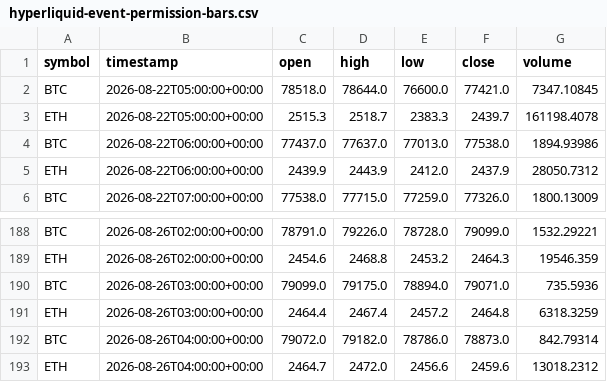
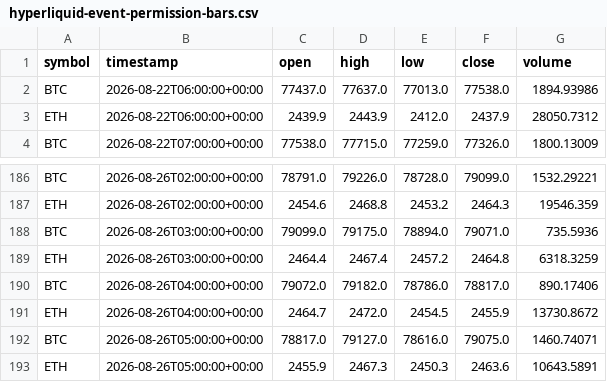
Before and after one commit to crypto-hypothesis-lab/crypto-simulator, a CSV file: data/paper-event/hyperliquid-event-permission-bars.csv, drawn as a sheet; only a part is shown, gaps mark what is left out.

```diff
--- a/data/paper-event/hyperliquid-event-permission-bars.csv
+++ b/data/paper-event/hyperliquid-event-permission-bars.csv
@@ -1,4 +1,2 @@
 symbol,timestamp,open,high,low,close,volume
-BTC,2026-08-22T05:00:00+00:00,78518.0,78644.0,76600.0,77421.0,7347.10845
-ETH,2026-08-22T05:00:00+00:00,2515.3,2518.7,2383.3,2439.7,161198.4078
 BTC,2026-08-22T06:00:00+00:00,77437.0,77637.0,77013.0,77538.0,1894.93986
@@ -191,3 +189,5 @@ BTC,2026-08-26T03:00:00+00:00,79099.0,79175.0,78894.0,79071.0,735.5936
 ETH,2026-08-26T03:00:00+00:00,2464.4,2467.4,2457.2,2464.8,6318.3259
-BTC,2026-08-26T04:00:00+00:00,79072.0,79182.0,78786.0,78873.0,842.79314
-ETH,2026-08-26T04:00:00+00:00,2464.7,2472.0,2456.6,2459.6,13018.2312
+BTC,2026-08-26T04:00:00+00:00,79072.0,79182.0,78786.0,78817.0,890.17406
+ETH,2026-08-26T04:00:00+00:00,2464.7,2472.0,2454.5,2455.9,13730.8672
+BTC,2026-08-26T05:00:00+00:00,78817.0,79127.0,78616.0,79075.0,1460.74071
+ETH,2026-08-26T05:00:00+00:00,2455.9,2467.3,2450.3,2463.6,10643.5891
```
Also changed, not shown: data/paper-event/bitbank-event-permission-bars.csv, data/paper-event/mexc-event-permission-bars.csv, 3 other files.
